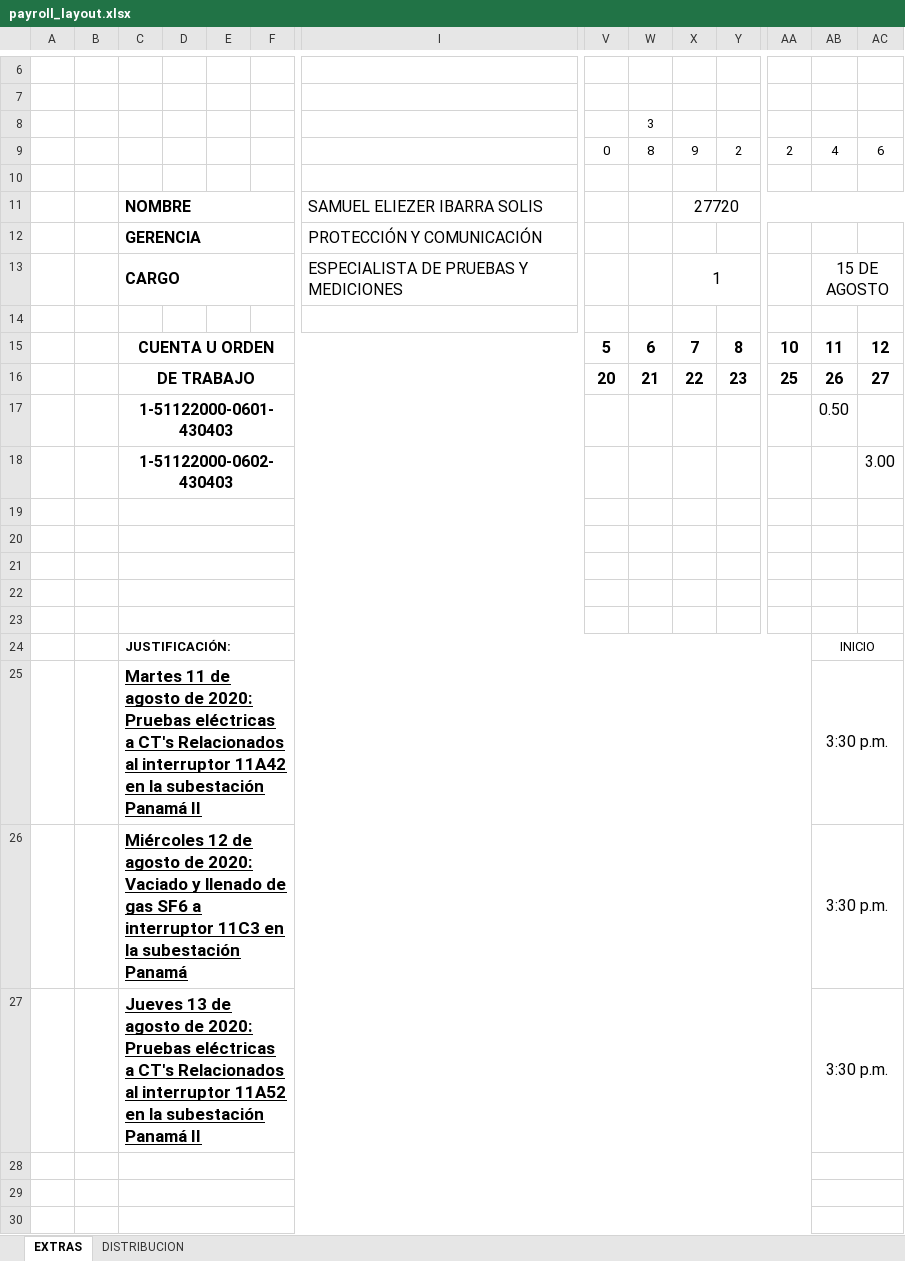
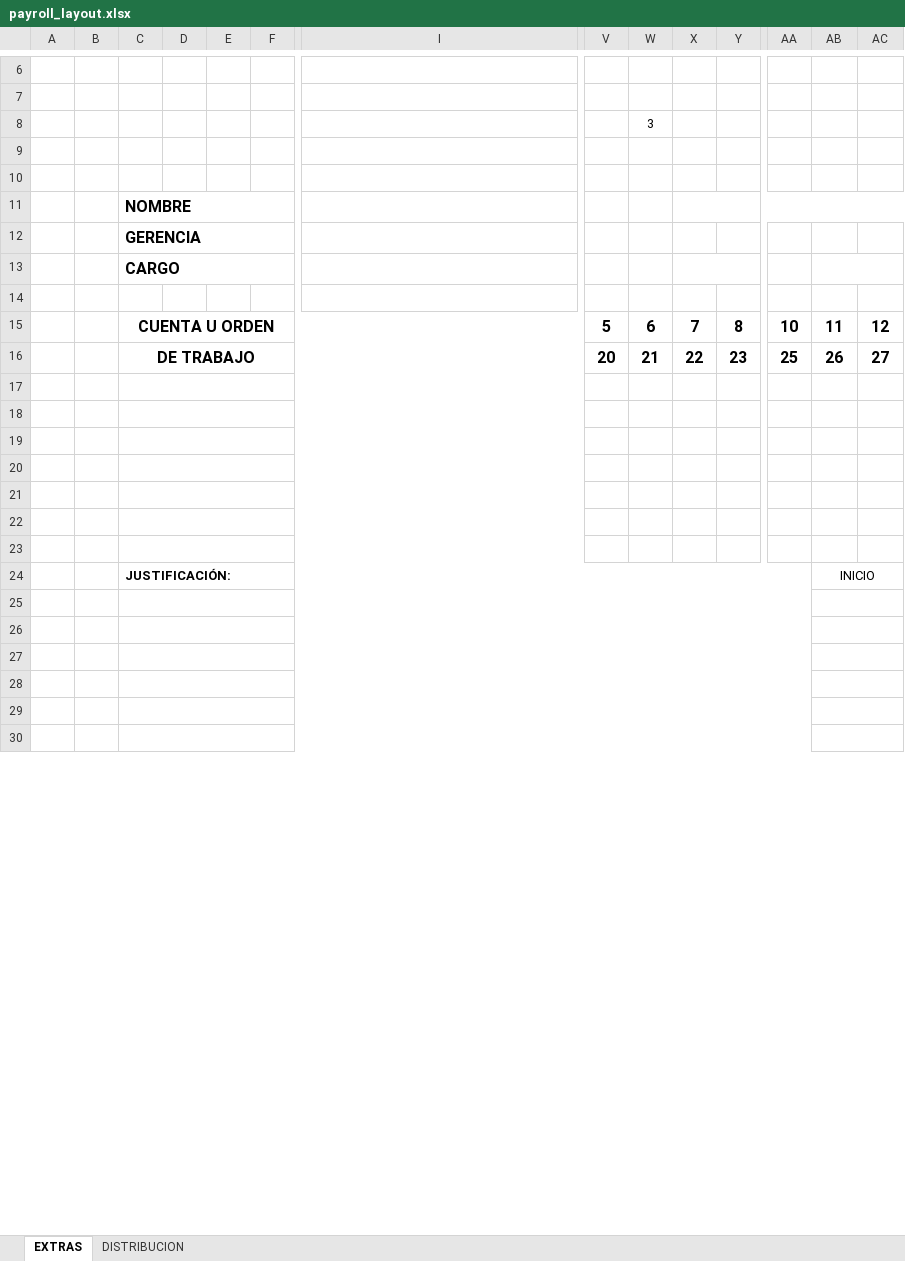
Before and after one commit to sibarras/etesaProject, an Excel workbook: Excel Books/payroll_layout.xlsx, sheet EXTRAS, drawn as a sheet; only a part is shown, gaps mark what is left out; values as stored, in another font and other column widths than the file's, no borders; charts and pictures not drawn; removed rows and columns are numbered as before the commit, all else as after; rows hold the shown columns only; the diff names each change by its address in the sheet, - before the commit and + after, or states it on an @@ line.

Commit message:
Enviando datos a excel

```diff
--- a/Excel Books/payroll_layout.xlsx (sheet EXTRAS)
+++ b/Excel Books/payroll_layout.xlsx (sheet EXTRAS)
-row 9:  |  |  |  |  |  |  | 0 | 8 | 9 | 2 | 2 | 4 | 6
-row 10:  |  | NOMBRE |  |  |  | SAMUEL ELIEZER IBARRA SOLIS |  |  | 27720
+row 10: (empty)
-C11:F11 merged
-X11:AE11 merged
-row 12:  |  | GERENCIA |  |  |  | PROTECCIÓN Y COMUNICACIÓN
+row 11:  |  | NOMBRE
+row 12:  |  | GERENCIA
-I13: ESPECIALISTA DE PRUEBAS Y MEDICIONES
+I13: (empty)
-X13: 1
+X13: (empty)
-AB13: 15 DE AGOSTO
+AB13: (empty)
-row 17:  |  | 1-51122000-0601-430403 |  |  |  |  |  |  |  |  |  | 0.50
-row 18:  |  | 1-51122000-0602-430403 |  |  |  |  |  |  |  |  |  |  | 3.00
-row 20: (empty)
+row 20: (empty)
+row 21: (empty)
+row 22: (empty)
-row 25:  |  | Martes 11 de agosto de 2020: Pruebas eléctricas a CT's Relacionados al interruptor 11A42 en la subestación Panamá II |  |  |  |  |  |  |  |  |  | 3:30 p.m.
+row 25: (empty)
-row 26:  |  | Miércoles 12 de agosto de 2020: Vaciado y llenado de gas SF6 a interruptor 11C3 en la subestación Panamá |  |  |  |  |  |  |  |  |  | 3:30 p.m.
+row 26: (empty)
-row 27:  |  | Jueves 13 de agosto de 2020: Pruebas eléctricas a CT's Relacionados al interruptor 11A52 en la subestación Panamá II |  |  |  |  |  |  |  |  |  | 3:30 p.m.
+row 27: (empty)
```
Also changed, not shown: formulas that keep their value, 4 other files.
